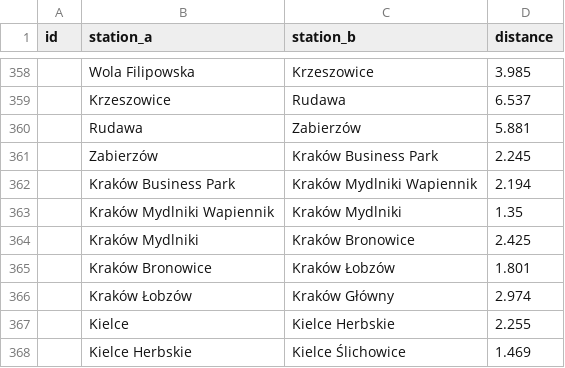
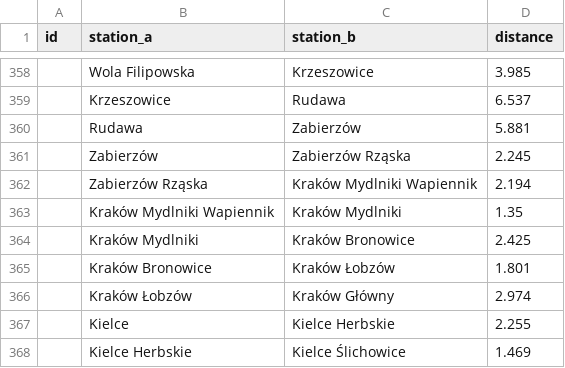
Before and after one commit to TeslaX93/pkp-distances, a CSV file: distances.csv, drawn as a sheet; only a part is shown, gaps mark what is left out.

Commit message:
2022-03-04
Renaming Kraków Business Park to Zabierzów Rząska

```diff
--- a/distances.csv
+++ b/distances.csv
@@ -360,4 +360,4 @@
 ;Rudawa;Zabierzów;5.881
-;Zabierzów;Kraków Business Park;2.245
-;Kraków Business Park;Kraków Mydlniki Wapiennik;2.194
+;Zabierzów;Zabierzów Rząska;2.245
+;Zabierzów Rząska;Kraków Mydlniki Wapiennik;2.194
 ;Kraków Mydlniki Wapiennik;Kraków Mydlniki;1.35
```
Also changed, not shown: 1 other file.
